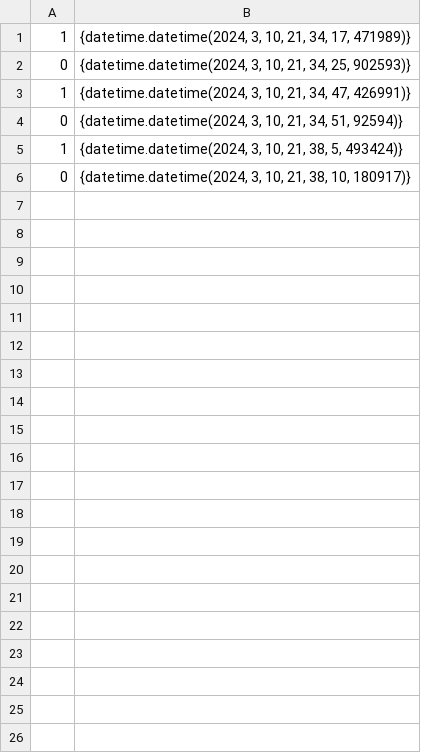
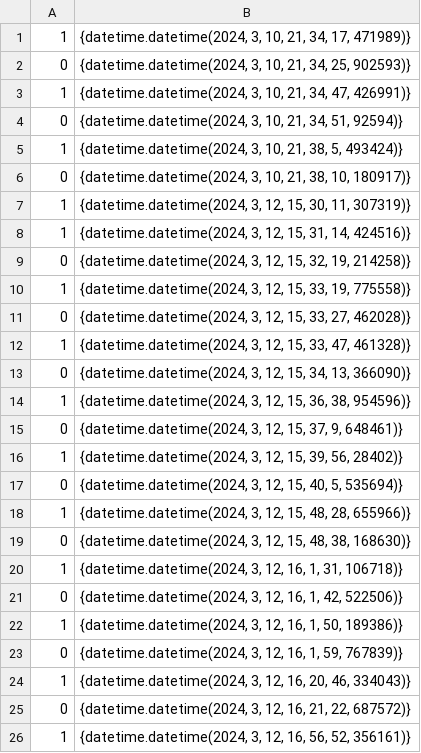
Before and after one commit to KyleMondinaPortfolio/Smart-Hot-Water-Recirculation-System, a CSV file: running-data.csv, drawn as a sheet; only a part is shown; the diff covers the shown part only.

```diff
--- a/running-data.csv
+++ b/running-data.csv
@@ -6 +6,21 @@
 0,"{datetime.datetime(2024, 3, 10, 21, 38, 10, 180917)}"
+1,"{datetime.datetime(2024, 3, 12, 15, 30, 11, 307319)}"
+1,"{datetime.datetime(2024, 3, 12, 15, 31, 14, 424516)}"
+0,"{datetime.datetime(2024, 3, 12, 15, 32, 19, 214258)}"
+1,"{datetime.datetime(2024, 3, 12, 15, 33, 19, 775558)}"
+0,"{datetime.datetime(2024, 3, 12, 15, 33, 27, 462028)}"
+1,"{datetime.datetime(2024, 3, 12, 15, 33, 47, 461328)}"
+0,"{datetime.datetime(2024, 3, 12, 15, 34, 13, 366090)}"
+1,"{datetime.datetime(2024, 3, 12, 15, 36, 38, 954596)}"
+0,"{datetime.datetime(2024, 3, 12, 15, 37, 9, 648461)}"
+1,"{datetime.datetime(2024, 3, 12, 15, 39, 56, 28402)}"
+0,"{datetime.datetime(2024, 3, 12, 15, 40, 5, 535694)}"
+1,"{datetime.datetime(2024, 3, 12, 15, 48, 28, 655966)}"
+0,"{datetime.datetime(2024, 3, 12, 15, 48, 38, 168630)}"
+1,"{datetime.datetime(2024, 3, 12, 16, 1, 31, 106718)}"
+0,"{datetime.datetime(2024, 3, 12, 16, 1, 42, 522506)}"
+1,"{datetime.datetime(2024, 3, 12, 16, 1, 50, 189386)}"
+0,"{datetime.datetime(2024, 3, 12, 16, 1, 59, 767839)}"
+1,"{datetime.datetime(2024, 3, 12, 16, 20, 46, 334043)}"
+0,"{datetime.datetime(2024, 3, 12, 16, 21, 22, 687572)}"
+1,"{datetime.datetime(2024, 3, 12, 16, 56, 52, 356161)}"
```
Also changed, not shown: 33 added rows elsewhere in this file, 4 other files.
